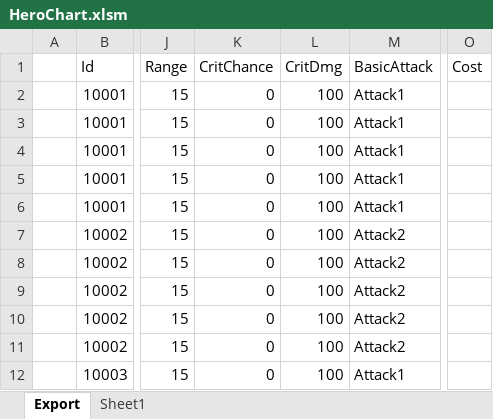
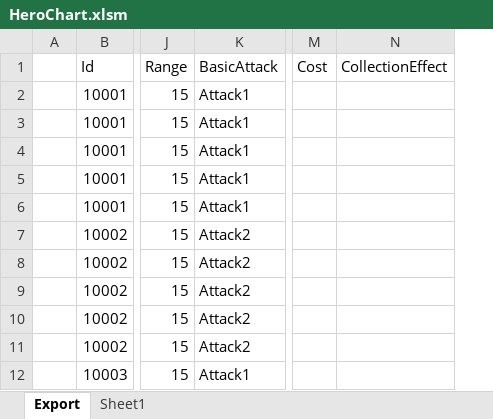
Before and after one commit to BlindBullet/ProjectDF, an Excel workbook: Assets/DataTables~/HeroChart.xlsm, sheet Export, drawn as a sheet; only a part is shown, gaps mark what is left out; values as stored, in another font and other column widths than the file's, no borders; charts and pictures not drawn; removed rows and columns are numbered as before the commit, all else as after; the diff names each change by its address in the sheet, - before the commit and + after, or states it on an @@ line.

```diff
--- a/Assets/DataTables~/HeroChart.xlsm (sheet Export)
+++ b/Assets/DataTables~/HeroChart.xlsm (sheet Export)
-column K (CritChance), rows 2-12: all 0
-column L (CritDmg), rows 2-12: all 100
+column N (CollectionEffect), empty
```
Also changed, not shown: charts or pictures, 34 other files.
